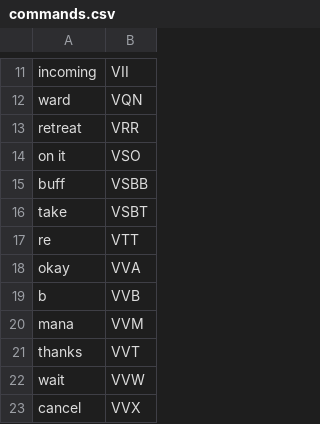
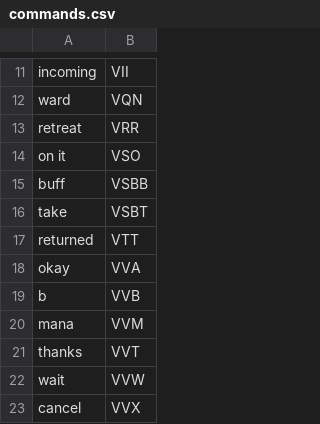
Before and after one commit to thundercakes/smitten, a CSV file: commands.csv, drawn as a sheet; only a part is shown, gaps mark what is left out.

Commit message:
rewrote how speech initializes phrases are loaded earlier and reports when ready faster recognition since dictionary isn't rebuilt in loop all the time commands now use a push and hold instead of tap changed re to returned in commands.csv

```diff
--- a/commands.csv
+++ b/commands.csv
@@ -16,3 +16,3 @@ buff,VSBB
 take,VSBT
-re,VTT
+returned,VTT
 okay,VVA
```
Also changed, not shown: 3 other files.
